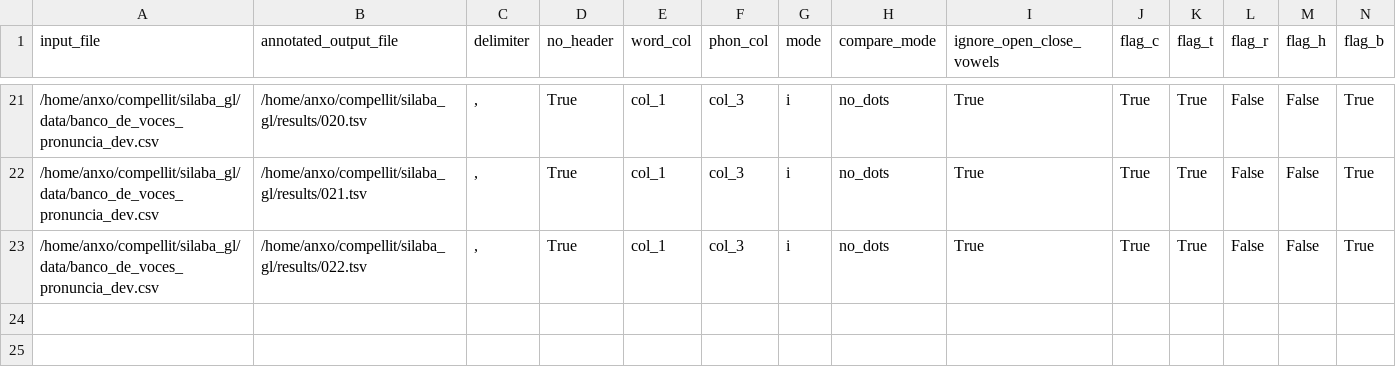
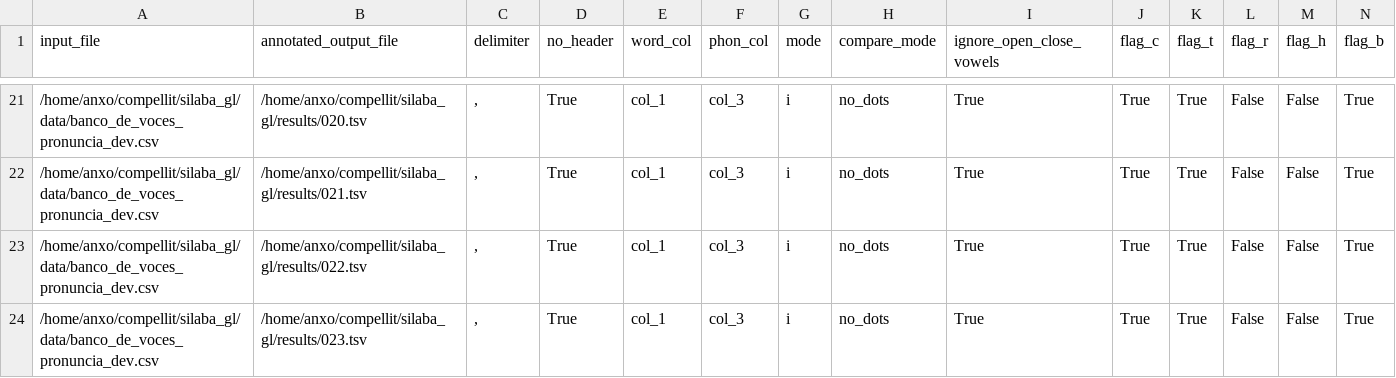
Before and after one commit to compellit/trasgo, a TSV file: results/summary.tsv, drawn as a sheet; only a part is shown, gaps mark what is left out; rows hold the shown columns only; the diff names each change by its address in the sheet, - before the commit and + after, or states it on an @@ line.

Commit message:
023 update dev with every possible phonological form

```diff
--- a/results/summary.tsv
+++ b/results/summary.tsv
+row 24: /home/anxo/compellit/silaba_gl/data/banco_de_voces_pronuncia_dev.csv | /home/anxo/compellit/silaba_gl/results/023.tsv | , | True | col_1 | col_3 | i | no_dots | True | True | True | False | False | True
```
Also changed, not shown: 4 other files.
